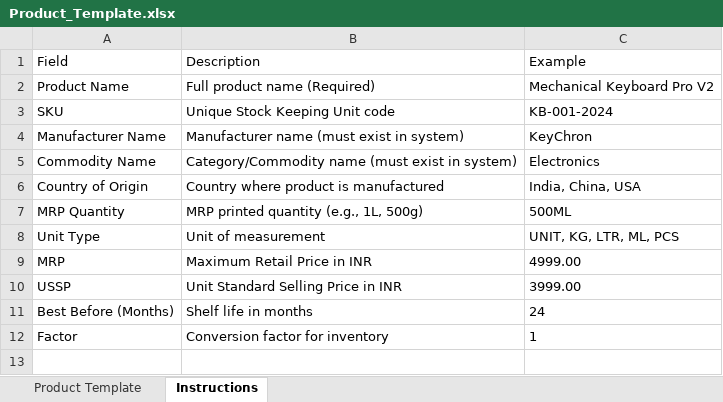
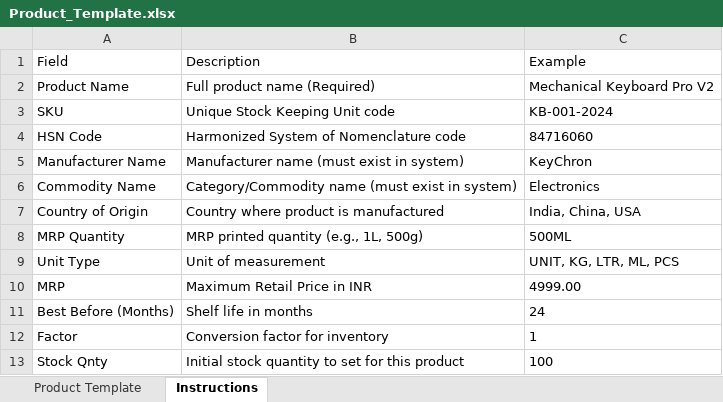
Before and after one commit to imkumardeepak/plusgrow, an Excel workbook: Frontend/public/Product_Template.xlsx, sheet Instructions, drawn as a sheet; values as stored, in another font and other column widths than the file's, no borders; removed rows and columns are numbered as before the commit, all else as after; the diff names each change by its address in the sheet, - before the commit and + after, or states it on an @@ line.

Commit message:
feat: implement product management module including backend CRUD services, API controllers, and frontend interface with bulk upload template generation

```diff
--- a/Frontend/public/Product_Template.xlsx (sheet Instructions)
+++ b/Frontend/public/Product_Template.xlsx (sheet Instructions)
+row 4: HSN Code | Harmonized System of Nomenclature code | 84716060
-row 10: USSP | Unit Standard Selling Price in INR | 3999.00
+row 13: Stock Qnty | Initial stock quantity to set for this product | 100
```
Also changed, not shown: sheet Product Template, 6 other files.
